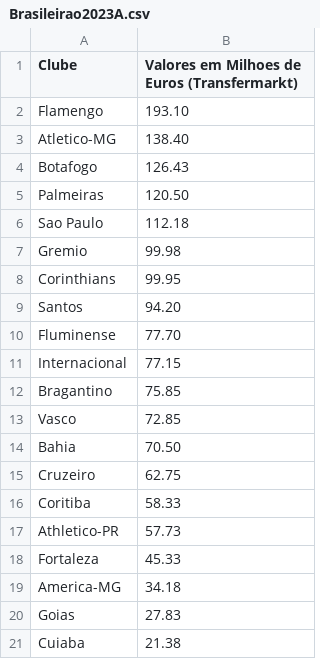
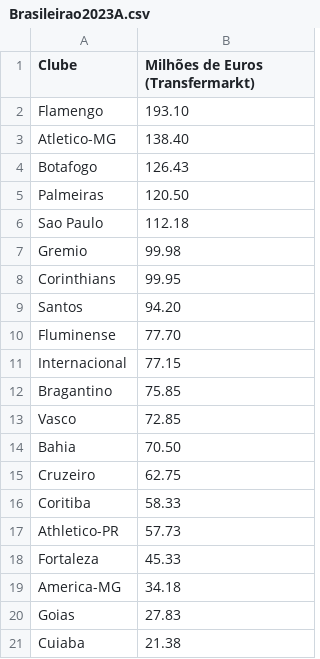
Before and after one commit to marcosvilhena87/brasileirao-fivethirtyeight, a CSV file: data/Brasileirao2023A.csv, drawn as a sheet; the diff names each change by its address in the sheet, - before the commit and + after, or states it on an @@ line.

```diff
--- a/data/Brasileirao2023A.csv
+++ b/data/Brasileirao2023A.csv
-B1: Valores em Milhoes de Euros (Transfermarkt)
+B1: Milhões de Euros (Transfermarkt)
```
Also changed, not shown: data/Brasileirao2024A.csv, data/Brasileirao2025A.csv.
